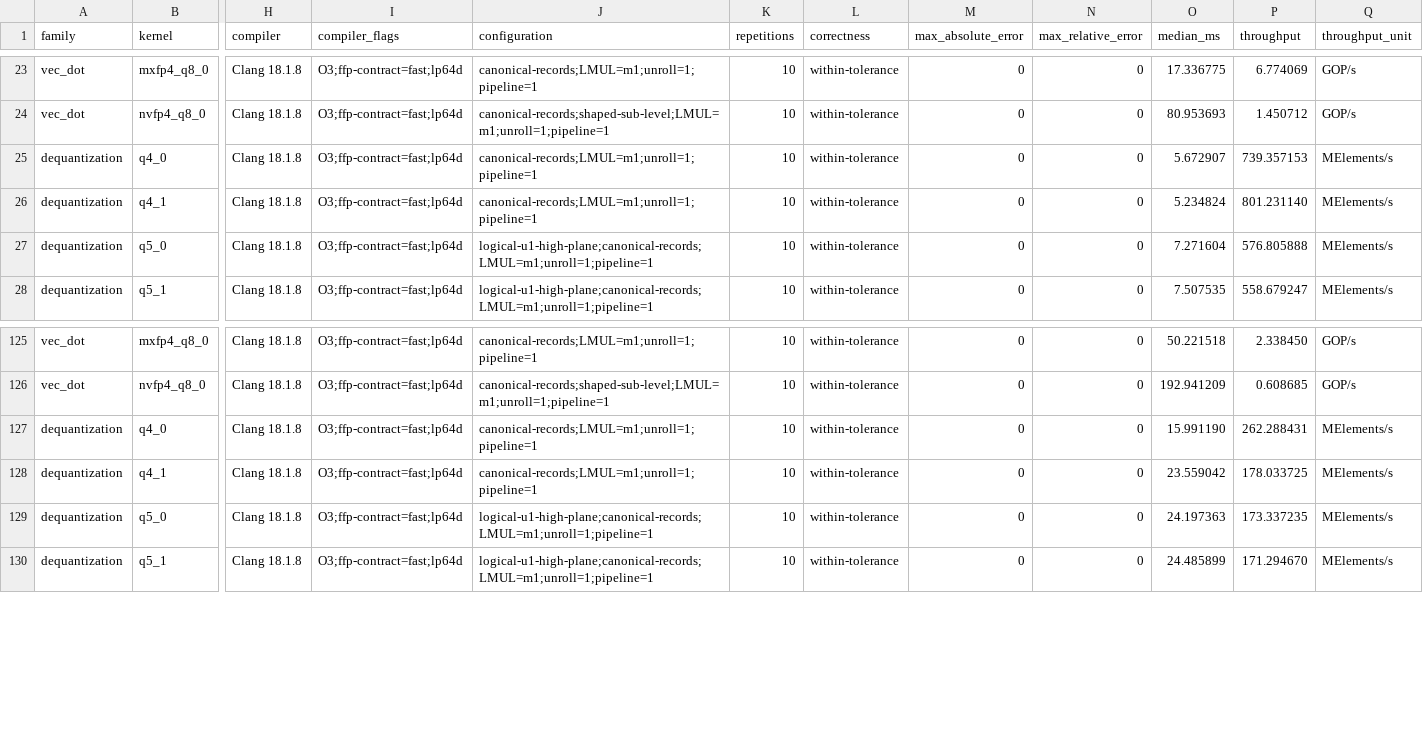
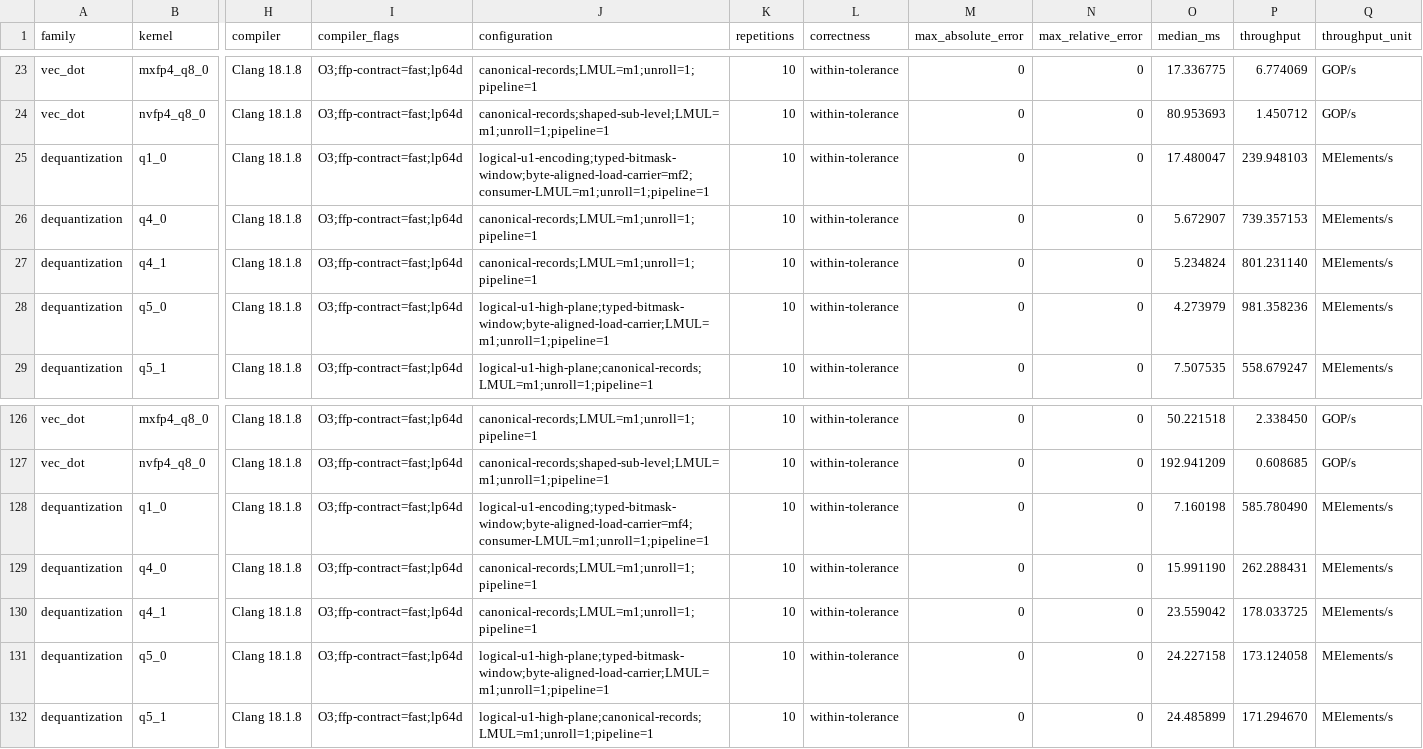
Before and after one commit to zzyu5/Weft, a CSV file: report/weft-kernel-performance.csv, drawn as a sheet; only a part is shown, gaps mark what is left out; addresses are those after the commit; rows hold the shown columns only; the diff names each change by its address in the sheet, - before the commit and + after, or states it on an @@ line.

Commit message:
Materialize direct logical bitmask windows

```diff
--- a/report/weft-kernel-performance.csv
+++ b/report/weft-kernel-performance.csv
+row 25: dequantization | q1_0 | Clang 18.1.8 | O3;ffp-contract=fast;lp64d | logical-u1-encoding;typed-bitmask-window;byte-aligned-load-carrier=mf2;consumer-LMUL=m1;unroll=1;pipeline=1 | 10 | within-tolerance | 0 | 0 | 17.480047 | 239.948103 | MElements/s
-J28 (configuration): logical-u1-high-plane;canonical-records;LMUL=m1;unroll=1;pipeline=1
+J28 (configuration): logical-u1-high-plane;typed-bitmask-window;byte-aligned-load-carrier;LMUL=m1;unroll=1;pipeline=1
-O28 (median_ms): 7.271604
+O28 (median_ms): 4.273979
-P28 (throughput): 576.805888
+P28 (throughput): 981.358236
+row 128: dequantization | q1_0 | Clang 18.1.8 | O3;ffp-contract=fast;lp64d | logical-u1-encoding;typed-bitmask-window;byte-aligned-load-carrier=mf4;consumer-LMUL=m1;unroll=1;pipeline=1 | 10 | within-tolerance | 0 | 0 | 7.160198 | 585.780490 | MElements/s
-J131 (configuration): logical-u1-high-plane;canonical-records;LMUL=m1;unroll=1;pipeline=1
+J131 (configuration): logical-u1-high-plane;typed-bitmask-window;byte-aligned-load-carrier;LMUL=m1;unroll=1;pipeline=1
-O131 (median_ms): 24.197363
+O131 (median_ms): 24.227158
-P131 (throughput): 173.337235
+P131 (throughput): 173.124058
```
Also changed, not shown: 2 other files.
